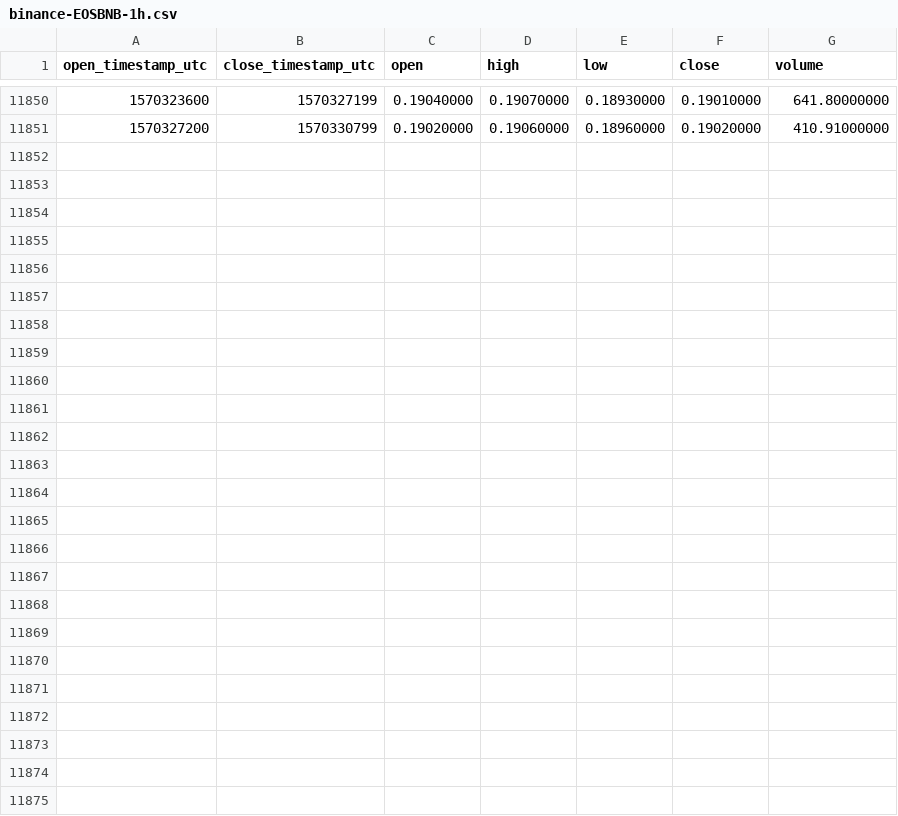
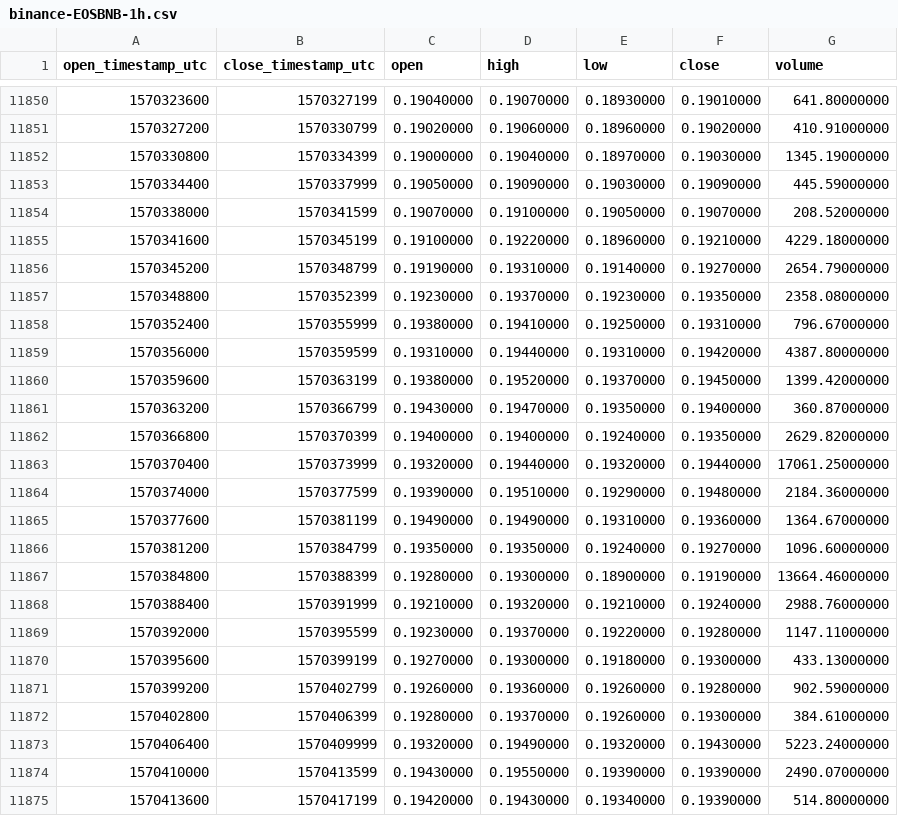
Before and after one commit to cryptobigbro/binance-EOSBNB, a CSV file: binance-EOSBNB-1h.csv, drawn as a sheet; only a part is shown, gaps mark what is left out.

Commit message:
Update OHLCV data.

```diff
--- a/binance-EOSBNB-1h.csv
+++ b/binance-EOSBNB-1h.csv
@@ -11851 +11851,25 @@ open_timestamp_utc,close_timestamp_utc,open,high,low,close,volume
 1570327200,1570330799,0.19020000,0.19060000,0.18960000,0.19020000,410.91000000
+1570330800,1570334399,0.19000000,0.19040000,0.18970000,0.19030000,1345.19000000
+1570334400,1570337999,0.19050000,0.19090000,0.19030000,0.19090000,445.59000000
+1570338000,1570341599,0.19070000,0.19100000,0.19050000,0.19070000,208.52000000
+1570341600,1570345199,0.19100000,0.19220000,0.18960000,0.19210000,4229.18000000
+1570345200,1570348799,0.19190000,0.19310000,0.19140000,0.19270000,2654.79000000
+1570348800,1570352399,0.19230000,0.19370000,0.19230000,0.19350000,2358.08000000
+1570352400,1570355999,0.19380000,0.19410000,0.19250000,0.19310000,796.67000000
+1570356000,1570359599,0.19310000,0.19440000,0.19310000,0.19420000,4387.80000000
+1570359600,1570363199,0.19380000,0.19520000,0.19370000,0.19450000,1399.42000000
+1570363200,1570366799,0.19430000,0.19470000,0.19350000,0.19400000,360.87000000
+1570366800,1570370399,0.19400000,0.19400000,0.19240000,0.19350000,2629.82000000
+1570370400,1570373999,0.19320000,0.19440000,0.19320000,0.19440000,17061.25000000
+1570374000,1570377599,0.19390000,0.19510000,0.19290000,0.19480000,2184.36000000
+1570377600,1570381199,0.19490000,0.19490000,0.19310000,0.19360000,1364.67000000
+1570381200,1570384799,0.19350000,0.19350000,0.19240000,0.19270000,1096.60000000
+1570384800,1570388399,0.19280000,0.19300000,0.18900000,0.19190000,13664.46000000
+1570388400,1570391999,0.19210000,0.19320000,0.19210000,0.19240000,2988.76000000
+1570392000,1570395599,0.19230000,0.19370000,0.19220000,0.19280000,1147.11000000
+1570395600,1570399199,0.19270000,0.19300000,0.19180000,0.19300000,433.13000000
+1570399200,1570402799,0.19260000,0.19360000,0.19260000,0.19280000,902.59000000
+1570402800,1570406399,0.19280000,0.19370000,0.19260000,0.19300000,384.61000000
+1570406400,1570409999,0.19320000,0.19490000,0.19320000,0.19430000,5223.24000000
+1570410000,1570413599,0.19430000,0.19550000,0.19390000,0.19390000,2490.07000000
+1570413600,1570417199,0.19420000,0.19430000,0.19340000,0.19390000,514.80000000
```
Also changed, not shown: binance-EOSBNB-1d.csv.
